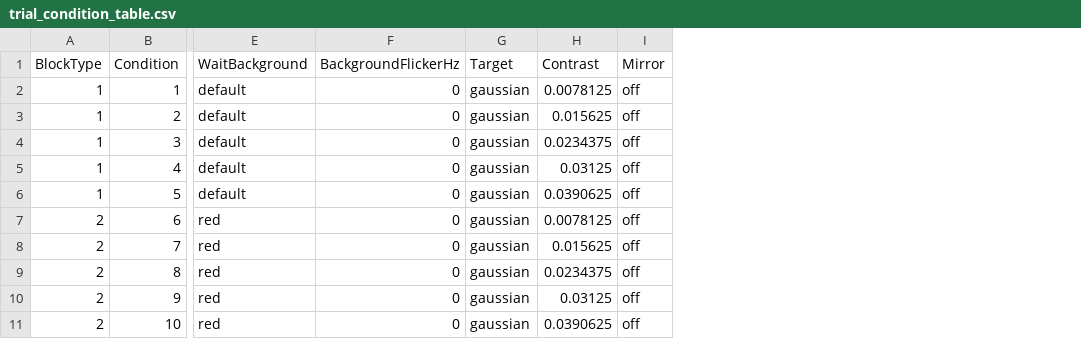
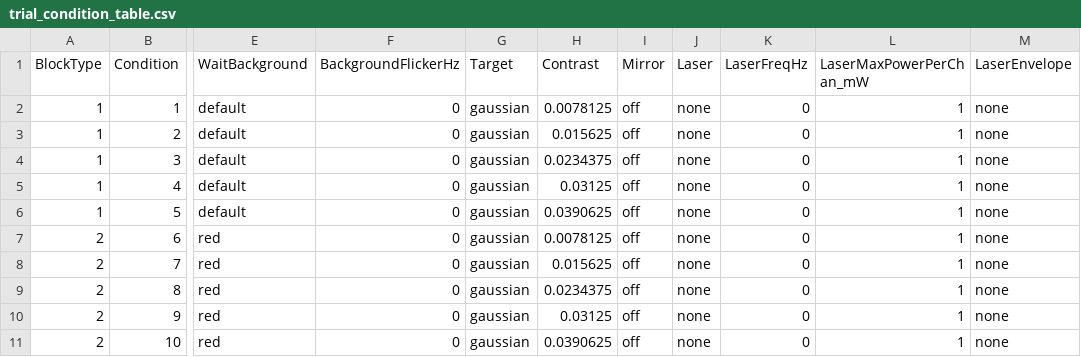
Before and after one commit to jsdpag/rt-detect, a CSV file: trial_condition_table.csv, drawn as a sheet; only a part is shown, gaps mark what is left out; the diff names each change by its address in the sheet, - before the commit and + after, or states it on an @@ line.

Commit message:
First steps to integrate lasers and ephys into experiment.

```diff
--- a/trial_condition_table.csv
+++ b/trial_condition_table.csv
+column J (Laser), rows 2-11: all none
+column K (LaserFreqHz), rows 2-11: all 0
+column L (LaserMaxPowerPerChan_mW), rows 2-11: all 1
+column M (LaserEnvelope), rows 2-11: all none
```
Also changed, not shown: 2 other files.
